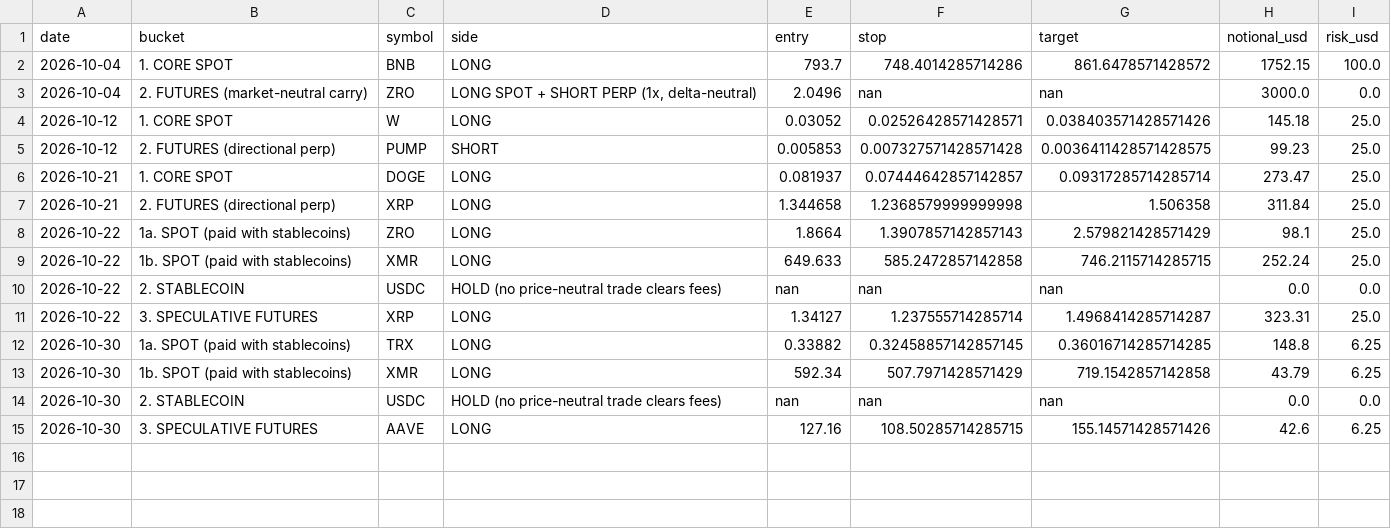
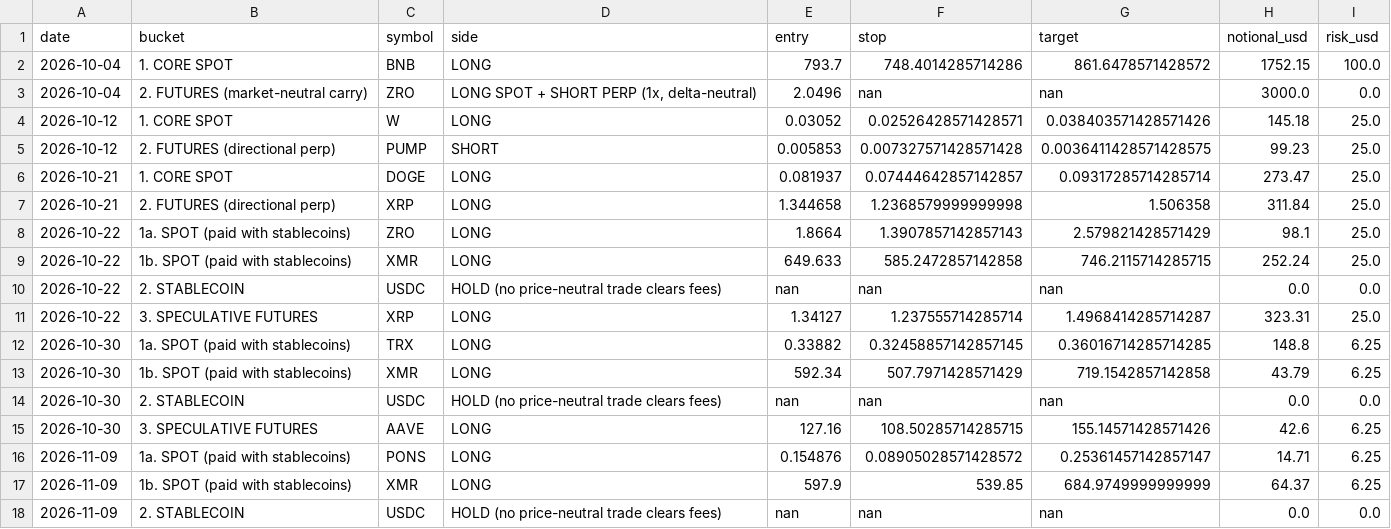
Before and after one commit to birjoo/tangorx, a CSV file: simons-crypto/reports/journal.csv, drawn as a sheet; the diff names each change by its address in the sheet, - before the commit and + after, or states it on an @@ line.

```diff
--- a/simons-crypto/reports/journal.csv
+++ b/simons-crypto/reports/journal.csv
+row 16: 2026-11-09 | 1a. SPOT (paid with stablecoins) | PONS | LONG | 0.154876 | 0.08905028571428572 | 0.25361457142857147 | 14.71 | 6.25
+row 17: 2026-11-09 | 1b. SPOT (paid with stablecoins) | XMR | LONG | 597.9 | 539.85 | 684.9749999999999 | 64.37 | 6.25
+row 18: 2026-11-09 | 2. STABLECOIN | USDC | HOLD (no price-neutral trade clears fees) | nan | nan | nan | 0.0 | 0.0
```
Also changed, not shown: 3 other files.
